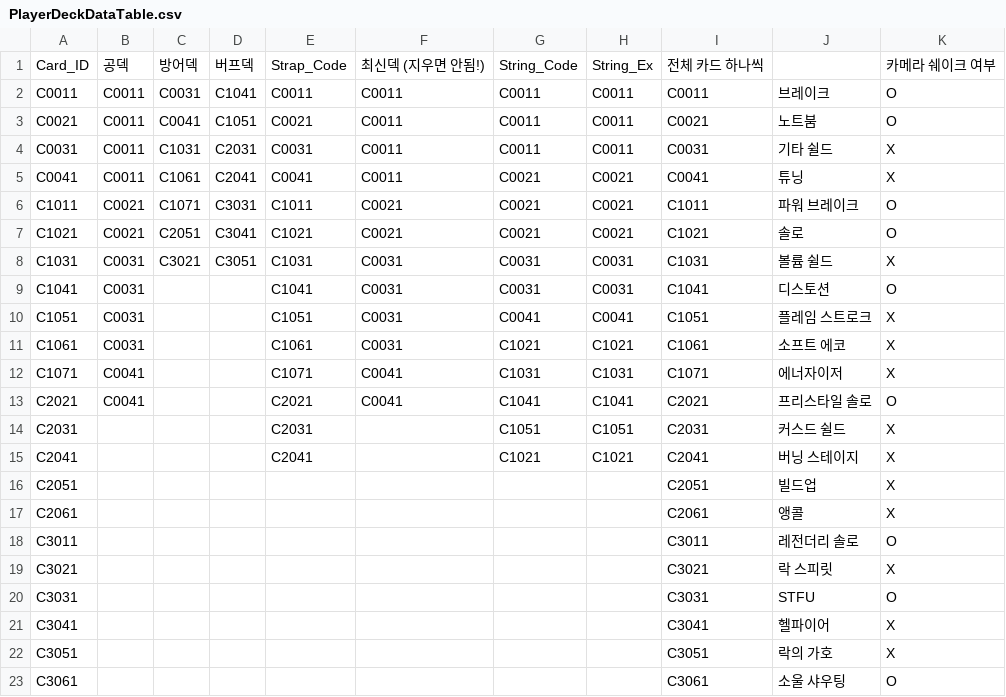
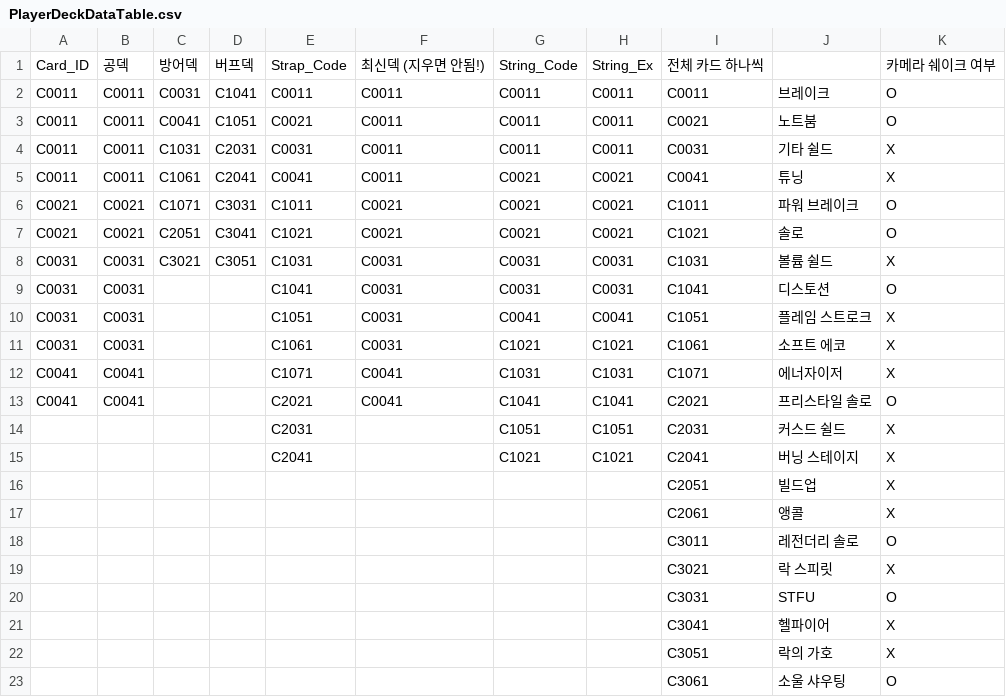
Before and after one commit to ehdgus36/CK2025_Project, a CSV file: Assets/StreamingAssets/DataTable/PlayerDeckDataTable.csv, drawn as a sheet.

```diff
--- a/Assets/StreamingAssets/DataTable/PlayerDeckDataTable.csv
+++ b/Assets/StreamingAssets/DataTable/PlayerDeckDataTable.csv
@@ -2,22 +2,22 @@ Card_ID,공덱,방어덱,버프덱,Strap_Code,최신덱 (지우면 안됨!),Stri
 C0011,C0011,C0031,C1041,C0011,C0011,C0011,C0011,C0011,브레이크,O
-C0021,C0011,C0041,C1051,C0021,C0011,C0011,C0011,C0021,노트붐,O
-C0031,C0011,C1031,C2031,C0031,C0011,C0011,C0011,C0031,기타 쉴드,X
-C0041,C0011,C1061,C2041,C0041,C0011,C0021,C0021,C0041,튜닝,X
-C1011,C0021,C1071,C3031,C1011,C0021,C0021,C0021,C1011,파워 브레이크,O
-C1021,C0021,C2051,C3041,C1021,C0021,C0021,C0021,C1021,솔로,O
-C1031,C0031,C3021,C3051,C1031,C0031,C0031,C0031,C1031,볼륨 쉴드,X
-C1041,C0031,,,C1041,C0031,C0031,C0031,C1041,디스토션,O
-C1051,C0031,,,C1051,C0031,C0041,C0041,C1051,플레임 스트로크,X
-C1061,C0031,,,C1061,C0031,C1021,C1021,C1061,소프트 에코,X
-C1071,C0041,,,C1071,C0041,C1031,C1031,C1071,에너자이저,X
-C2021,C0041,,,C2021,C0041,C1041,C1041,C2021,프리스타일 솔로,O
-C2031,,,,C2031,,C1051,C1051,C2031,커스드 쉴드,X
-C2041,,,,C2041,,C1021,C1021,C2041,버닝 스테이지,X
-C2051,,,,,,,,C2051,빌드업,X
-C2061,,,,,,,,C2061,앵콜,X
-C3011,,,,,,,,C3011,레전더리 솔로,O
-C3021,,,,,,,,C3021,락 스피릿,X
-C3031,,,,,,,,C3031,STFU,O
-C3041,,,,,,,,C3041,헬파이어,X
-C3051,,,,,,,,C3051,락의 가호,X
-C3061,,,,,,,,C3061,소울 샤우팅,O
+C0011,C0011,C0041,C1051,C0021,C0011,C0011,C0011,C0021,노트붐,O
+C0011,C0011,C1031,C2031,C0031,C0011,C0011,C0011,C0031,기타 쉴드,X
+C0011,C0011,C1061,C2041,C0041,C0011,C0021,C0021,C0041,튜닝,X
+C0021,C0021,C1071,C3031,C1011,C0021,C0021,C0021,C1011,파워 브레이크,O
+C0021,C0021,C2051,C3041,C1021,C0021,C0021,C0021,C1021,솔로,O
+C0031,C0031,C3021,C3051,C1031,C0031,C0031,C0031,C1031,볼륨 쉴드,X
+C0031,C0031,,,C1041,C0031,C0031,C0031,C1041,디스토션,O
+C0031,C0031,,,C1051,C0031,C0041,C0041,C1051,플레임 스트로크,X
+C0031,C0031,,,C1061,C0031,C1021,C1021,C1061,소프트 에코,X
+C0041,C0041,,,C1071,C0041,C1031,C1031,C1071,에너자이저,X
+C0041,C0041,,,C2021,C0041,C1041,C1041,C2021,프리스타일 솔로,O
+,,,,C2031,,C1051,C1051,C2031,커스드 쉴드,X
+,,,,C2041,,C1021,C1021,C2041,버닝 스테이지,X
+,,,,,,,,C2051,빌드업,X
+,,,,,,,,C2061,앵콜,X
+,,,,,,,,C3011,레전더리 솔로,O
+,,,,,,,,C3021,락 스피릿,X
+,,,,,,,,C3031,STFU,O
+,,,,,,,,C3041,헬파이어,X
+,,,,,,,,C3051,락의 가호,X
+,,,,,,,,C3061,소울 샤우팅,O
```
Also changed, not shown: Assets/StreamingAssets/DataTable/CardDataTable.csv, Assets/StreamingAssets/DataTable/EnemyDataTable.csv, 42 other files.
